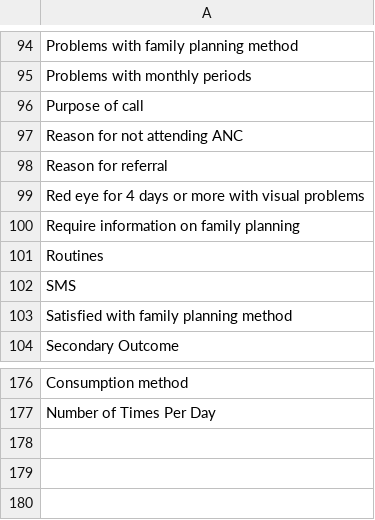
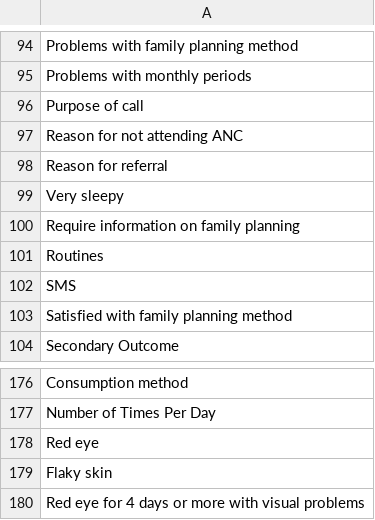
Before and after one commit to BaobabHealthTrust/Hotline_1.7, a CSV file: app/assets/data/additional_concept_names.csv, drawn as a sheet; only a part is shown, gaps mark what is left out.

```diff
--- a/app/assets/data/additional_concept_names.csv
+++ b/app/assets/data/additional_concept_names.csv
@@ -98,3 +98,3 @@ Reason for not attending ANC
 Reason for referral
-Red eye for 4 days or more with visual problems
+Very sleepy
 Require information on family planning
@@ -177 +177,4 @@ Consumption method
 Number of Times Per Day
+Red eye
+Flaky skin
+Red eye for 4 days or more with visual problems
```
Also changed, not shown: app/assets/data/encouters_with_descrptions.csv, 7 other files.
